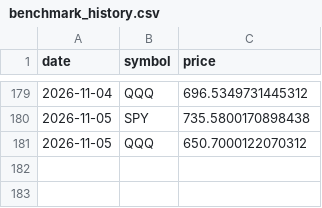
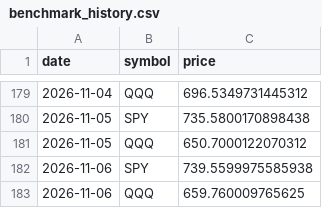
Before and after one commit to pradnyaw25/ai-portfolio-manager, a CSV file: data/benchmark_history.csv, drawn as a sheet; only a part is shown, gaps mark what is left out; the diff names each change by its address in the sheet, - before the commit and + after, or states it on an @@ line.

```diff
--- a/data/benchmark_history.csv
+++ b/data/benchmark_history.csv
+row 182: 2026-11-06 | SPY | 739.5599975585938
+row 183: 2026-11-06 | QQQ | 659.760009765625
```
Also changed, not shown: data/portfolio_history.csv, public/benchmark_history.csv, 54 other files.
